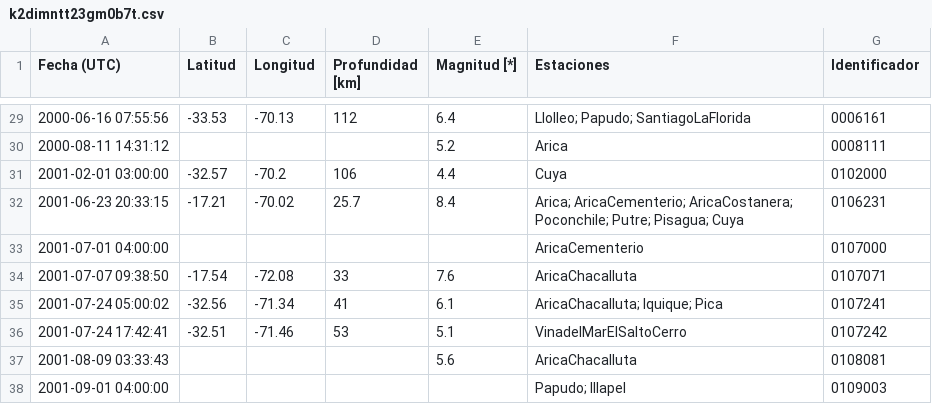
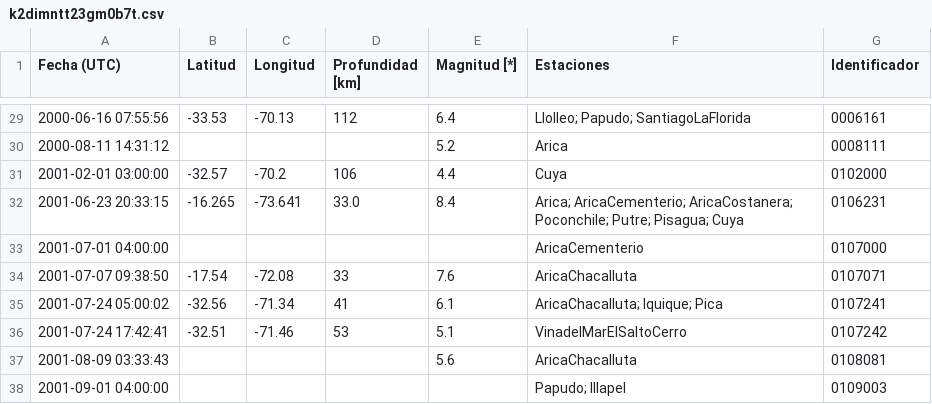
Before and after one commit to sebacastroh/chileanSeismicDatabase, a CSV file: src/data/eventLists/k2dimntt23gm0b7t.csv, drawn as a sheet; only a part is shown, gaps mark what is left out.

```diff
--- a/src/data/eventLists/k2dimntt23gm0b7t.csv
+++ b/src/data/eventLists/k2dimntt23gm0b7t.csv
@@ -31,3 +31,3 @@
 2001-02-01 03:00:00,-32.57,-70.2,106,4.4,Cuya,0102000
-2001-06-23 20:33:15,-17.21,-70.02,25.7,8.4,Arica; AricaCementerio; AricaCostanera; Poconchile; Putre; Pisagua; Cuya,0106231
+2001-06-23 20:33:15,-16.265,-73.641,33.0,8.4,Arica; AricaCementerio; AricaCostanera; Poconchile; Putre; Pisagua; Cuya,0106231
 2001-07-01 04:00:00,,,,,AricaCementerio,0107000
```
Also changed, not shown: src/data/events.csv.
